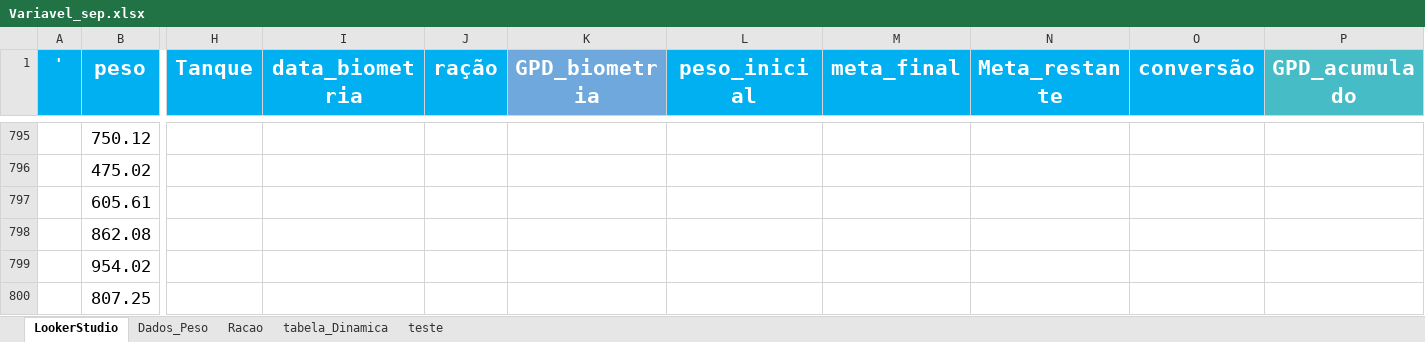
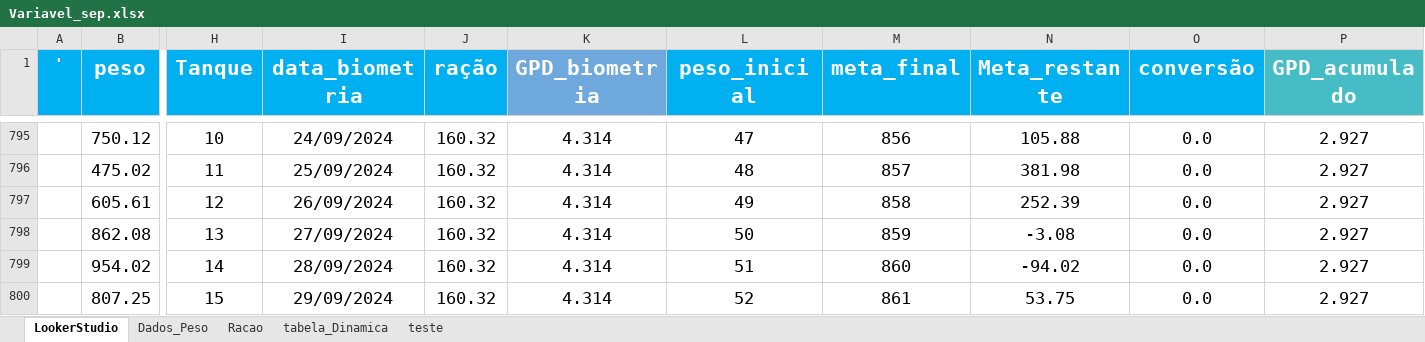
Before and after one commit to crisGriebler/IRD, an Excel workbook: fish/FeatureImp/Variavel_sep.xlsx, sheet LookerStudio, drawn as a sheet; only a part is shown, gaps mark what is left out; values as stored, in another font and other column widths than the file's, no borders; the diff covers the shown part only; the diff names each change by its address in the sheet, - before the commit and + after, or states it on an @@ line.

Commit message:
biometria9e10

```diff
--- a/fish/FeatureImp/Variavel_sep.xlsx (sheet LookerStudio)
+++ b/fish/FeatureImp/Variavel_sep.xlsx (sheet LookerStudio)
-H795 (Tanque): (empty)
+H795 (Tanque): 10
-I795 (data_biometria): (empty)
+I795 (data_biometria): 24/09/2024
-J795:J800 (ração): (empty)
+J795:J800 (ração): 160.32
-K795:K800 (GPD_biometria): (empty)
+K795:K800 (GPD_biometria): 4.314
-L795 (peso_inicial): (empty)
+L795 (peso_inicial): 47
-M795 (meta_final): (empty)
+M795 (meta_final): 856
-N795 (Meta_restante): (empty)
+N795 (Meta_restante): 105.88
-O795:O800 (conversão): (empty)
+O795:O800 (conversão): 0.0
-P795:P800 (GPD_acumulado): (empty)
+P795:P800 (GPD_acumulado): 2.927
-H796 (Tanque): (empty)
+H796 (Tanque): 11
-I796 (data_biometria): (empty)
+I796 (data_biometria): 25/09/2024
-L796 (peso_inicial): (empty)
+L796 (peso_inicial): 48
-M796 (meta_final): (empty)
+M796 (meta_final): 857
-N796 (Meta_restante): (empty)
+N796 (Meta_restante): 381.98
-H797 (Tanque): (empty)
+H797 (Tanque): 12
-I797 (data_biometria): (empty)
+I797 (data_biometria): 26/09/2024
-L797 (peso_inicial): (empty)
+L797 (peso_inicial): 49
-M797 (meta_final): (empty)
+M797 (meta_final): 858
-N797 (Meta_restante): (empty)
+N797 (Meta_restante): 252.39
-H798 (Tanque): (empty)
+H798 (Tanque): 13
-I798 (data_biometria): (empty)
+I798 (data_biometria): 27/09/2024
-L798 (peso_inicial): (empty)
+L798 (peso_inicial): 50
-M798 (meta_final): (empty)
+M798 (meta_final): 859
-N798 (Meta_restante): (empty)
+N798 (Meta_restante): -3.08
-H799 (Tanque): (empty)
+H799 (Tanque): 14
-I799 (data_biometria): (empty)
+I799 (data_biometria): 28/09/2024
-L799 (peso_inicial): (empty)
+L799 (peso_inicial): 51
-M799 (meta_final): (empty)
+M799 (meta_final): 860
-N799 (Meta_restante): (empty)
+N799 (Meta_restante): -94.02
-H800 (Tanque): (empty)
+H800 (Tanque): 15
-I800 (data_biometria): (empty)
+I800 (data_biometria): 29/09/2024
-L800 (peso_inicial): (empty)
+L800 (peso_inicial): 52
-M800 (meta_final): (empty)
+M800 (meta_final): 861
-N800 (Meta_restante): (empty)
+N800 (Meta_restante): 53.75
```
Also changed, not shown: 1046 edited cells elsewhere in this sheet, charts or pictures, 1 other file.
